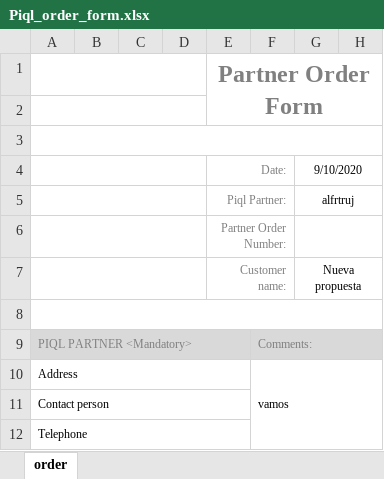
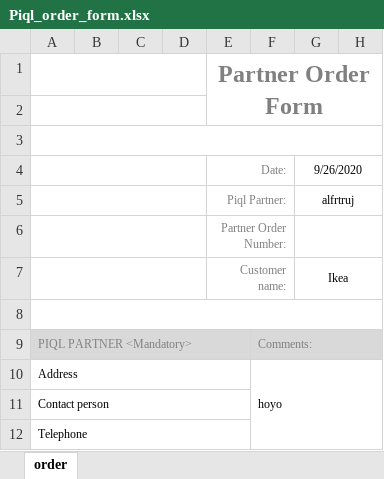
Before and after one commit to alfrtruj-p/calculator, an Excel workbook: static/calc/Piql_order_form.xlsx, sheet order, drawn as a sheet; only a part is shown; values as stored, in another font and other column widths than the file's, no borders; the diff covers the shown part only; the diff names each change by its address in the sheet, - before the commit and + after, or states it on an @@ line.

```diff
--- a/static/calc/Piql_order_form.xlsx (sheet order)
+++ b/static/calc/Piql_order_form.xlsx (sheet order)
-G4: 9/10/2020
+G4: 9/26/2020
-G7: Nueva propuesta
+G7: Ikea
-F10: vamos
+F10: hoyo
```
Also changed, not shown: 2 added rows, 2 removed rows and 17 edited cells elsewhere in this sheet, calc/static/calc/Piql_order_form.xlsx, calc/static/calc/piql_prices.xlsx, 10 other files.
